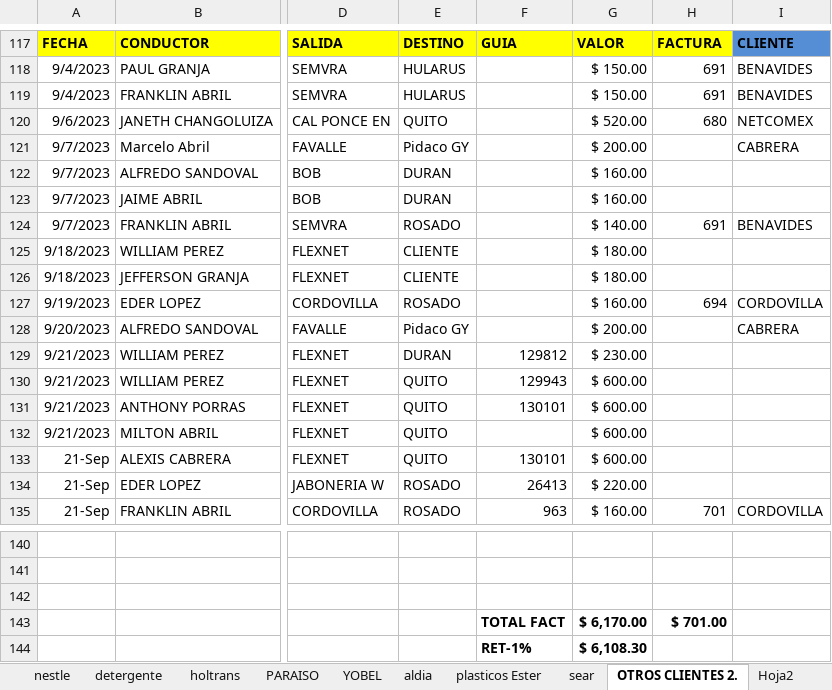
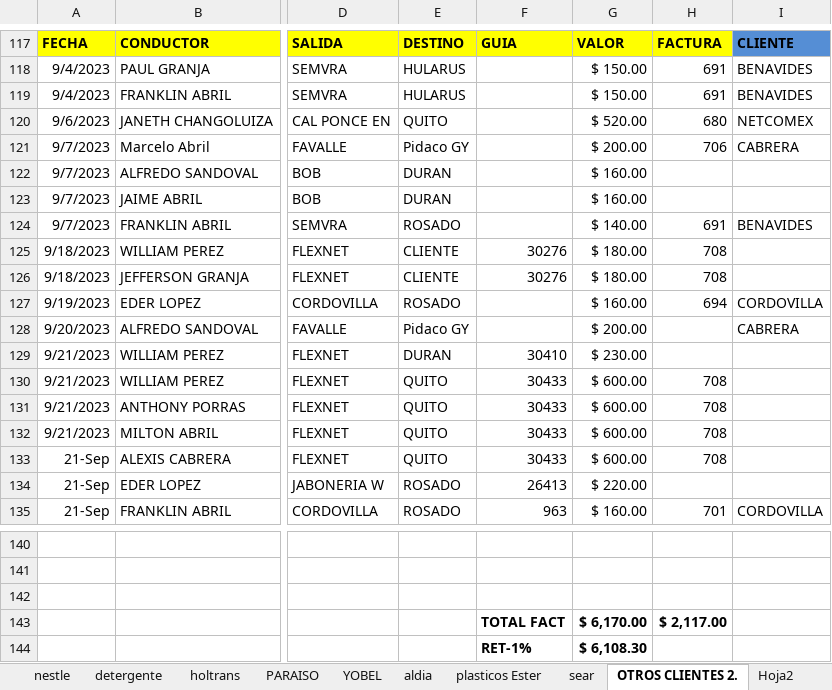
Before and after one commit to ABRILTRANS/OFICINA, an Excel workbook: DOC 2023/Reportes Clientes 2023.xlsx, sheet OTROS CLIENTES 2., drawn as a sheet; only a part is shown, gaps mark what is left out; values as stored, in another font and other column widths than the file's, no borders; the diff names each change by its address in the sheet, - before the commit and + after, or states it on an @@ line.

```diff
--- a/DOC 2023/Reportes Clientes 2023.xlsx (sheet OTROS CLIENTES 2.)
+++ b/DOC 2023/Reportes Clientes 2023.xlsx (sheet OTROS CLIENTES 2.)
-H121: (empty)
+H121: 706
-F125:F126: (empty)
+F125:F126: 30276
-H125:H126: (empty)
+H125:H126: 708
-F129: 129812
+F129: 30410
-F130: 129943
+F130: 30433
-H130:H133: (empty)
+H130:H133: 708
-F131: 130101
+F131: 30433
-F132: (empty)
+F132: 30433
-F133: 130101
+F133: 30433
-H143: $ 701.00
+H143: $ 2,117.00
```
Also changed, not shown: sheet agripac, sheet FLUJO DE CAJA, sheet utilidad.
